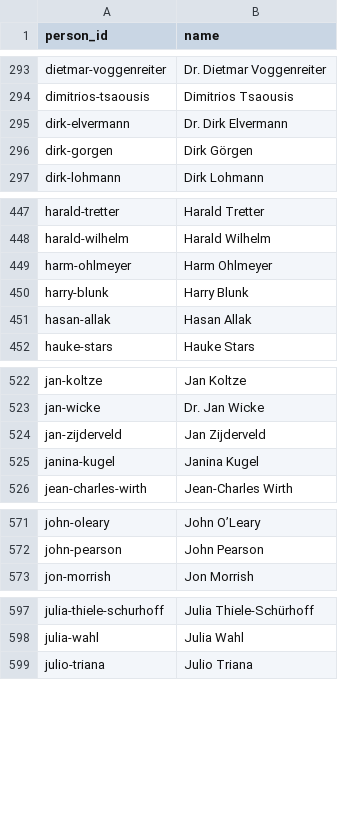
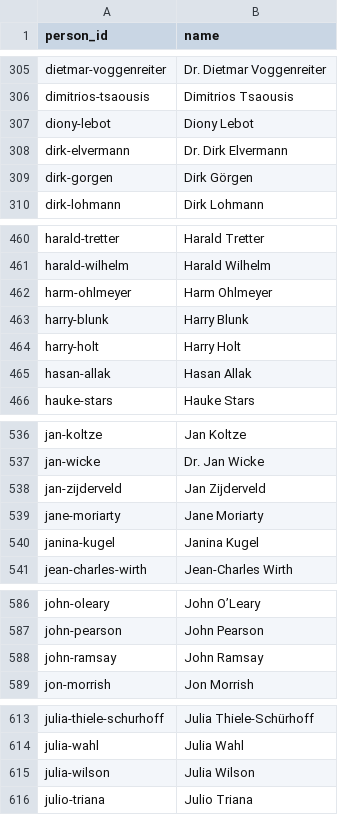
Before and after one commit to chillkrote/Unternehmenskennzahlen, a CSV file: governance/personen.csv, drawn as a sheet; only a part is shown, gaps mark what is left out; the diff covers the shown part only.

```diff
--- a/governance/personen.csv
+++ b/governance/personen.csv
@@ -294,2 +306,3 @@ dietmar-voggenreiter,Dr. Dietmar Voggenreiter
 dimitrios-tsaousis,Dimitrios Tsaousis
+diony-lebot,Diony Lebot
 dirk-elvermann,Dr. Dirk Elvermann
@@ -450,2 +463,3 @@ harm-ohlmeyer,Harm Ohlmeyer
 harry-blunk,Harry Blunk
+harry-holt,Harry Holt
 hasan-allak,Hasan Allak
@@ -524,2 +538,3 @@ jan-wicke,Dr. Jan Wicke
 jan-zijderveld,Jan Zijderveld
+jane-moriarty,Jane Moriarty
 janina-kugel,Janina Kugel
@@ -572,2 +587,3 @@ john-oleary,John O’Leary
 john-pearson,John Pearson
+john-ramsay,John Ramsay
 jon-morrish,Jon Morrish
@@ -598,2 +614,3 @@ julia-thiele-schurhoff,Julia Thiele-Schürhoff
 julia-wahl,Julia Wahl
+julia-wilson,Julia Wilson
 julio-triana,Julio Triana
```
Also changed, not shown: 22 added rows elsewhere in this file, governance/berechnungen/frauenquote_geschaetzt.csv, governance/berechnungen/geschlecht_schaetzung.csv, 8 other files.
